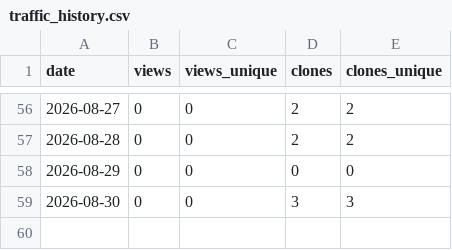
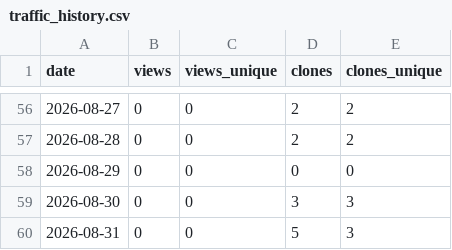
Before and after one commit to JackNg88/jwtools, a CSV file: traffic_history.csv, drawn as a sheet; only a part is shown, gaps mark what is left out; the diff names each change by its address in the sheet, - before the commit and + after, or states it on an @@ line.

```diff
--- a/traffic_history.csv
+++ b/traffic_history.csv
+row 60: 2026-08-31 | 0 | 0 | 5 | 3
```
Also changed, not shown: 4 other files.
